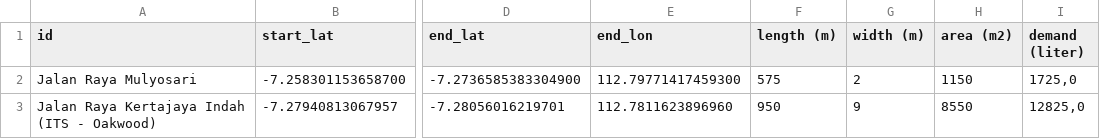
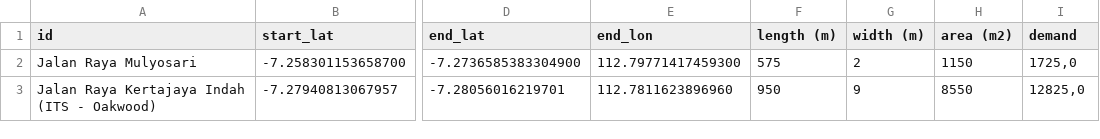
Before and after one commit to gustigratia/East-Surabaya-Plant-Watering-Route-Optimization, a CSV file: Dataset/parks-demand-53.csv, drawn as a sheet; only a part is shown, gaps mark what is left out; the diff names each change by its address in the sheet, - before the commit and + after, or states it on an @@ line.

```diff
--- a/Dataset/parks-demand-53.csv
+++ b/Dataset/parks-demand-53.csv
-I1: demand (liter)
+I1: demand
```
Also changed, not shown: 8 other files.
